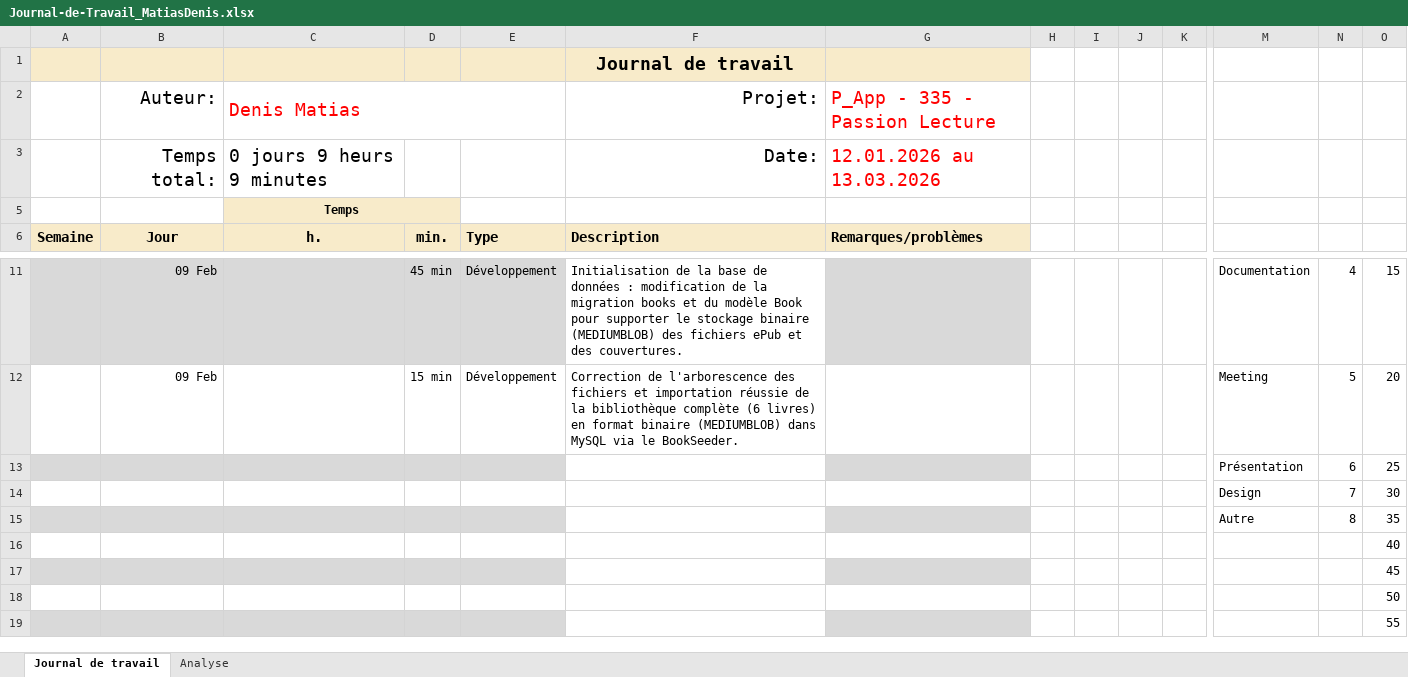
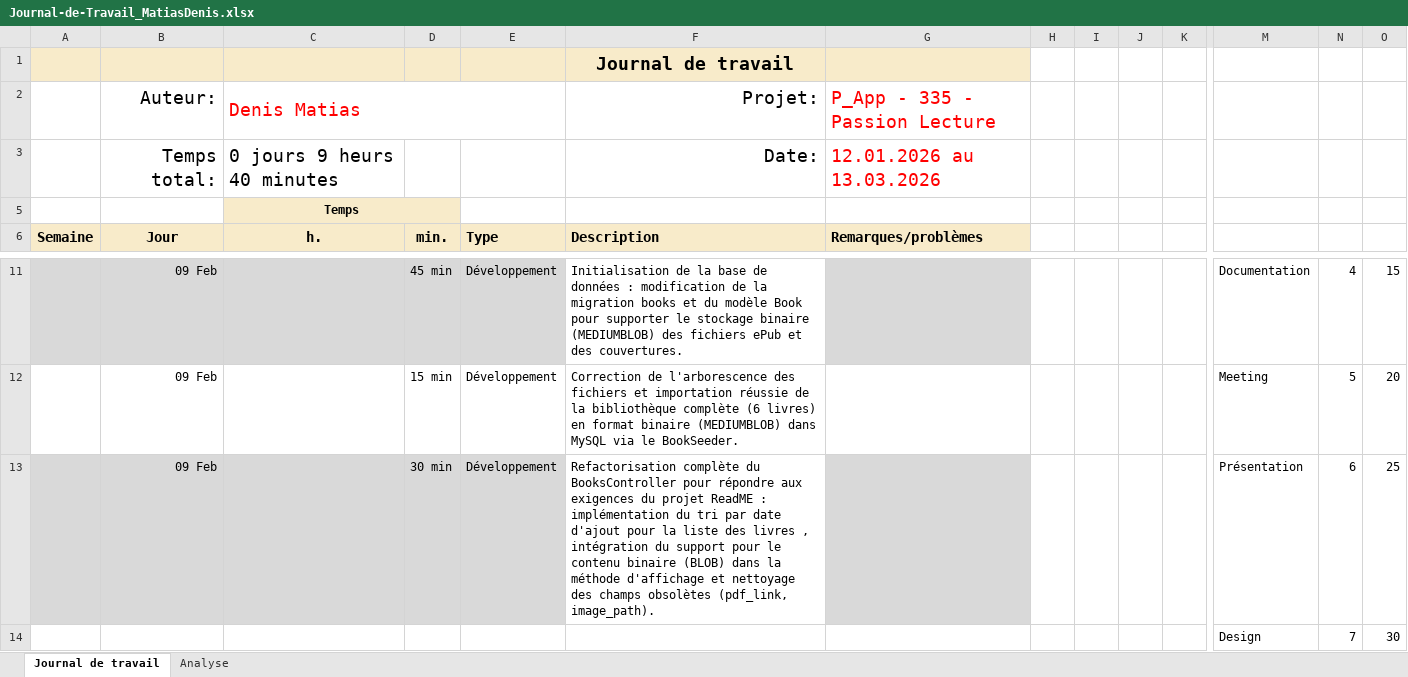
Before and after one commit to Jazztel20/P_AppMobile, an Excel workbook: Journal-de-Travail_MatiasDenis.xlsx, sheet Journal de travail, drawn as a sheet; only a part is shown, gaps mark what is left out; the shorter side is filled out with more unchanged rows; values as stored, in another font and other column widths than the file's, no borders; conditional formats and table styles not drawn; removed rows and columns are numbered as before the commit, all else as after; rows hold the shown columns only; the diff names each change by its address in the sheet, - before the commit and + after, or states it on an @@ line.

Commit message:
doc(JdT): mise à jour du journal de travail

```diff
--- a/Journal-de-Travail_MatiasDenis.xlsx (sheet Journal de travail)
+++ b/Journal-de-Travail_MatiasDenis.xlsx (sheet Journal de travail)
-C3 (h.): 0 jours 9 heurs 9 minutes
+C3 (h.): 0 jours 9 heurs 40 minutes
-row 13:  |  |  |  |  |  |  |  |  |  |  | Présentation | 6 | 25
+row 13:  | 09 Feb |  | 30 min | Développement | Refactorisation complète du BooksController pour répondre aux exigences du projet ReadME : implémentation du tri par date d'ajout pour la liste des livres , intégration du support pour le contenu binaire (BLOB) dans la méthode d'affichage et nettoyage des champs obsolètes (pdf_link, image_path). |  |  |  |  |  | Présentation | 6 | 25
```
Also changed, not shown: sheet Analyse, hidden cells, charts or pictures.
